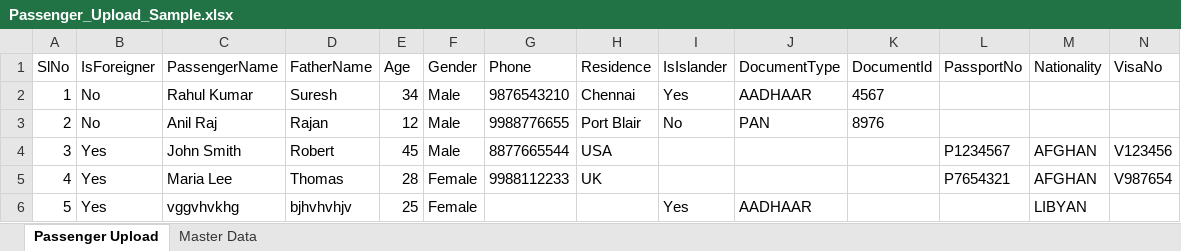
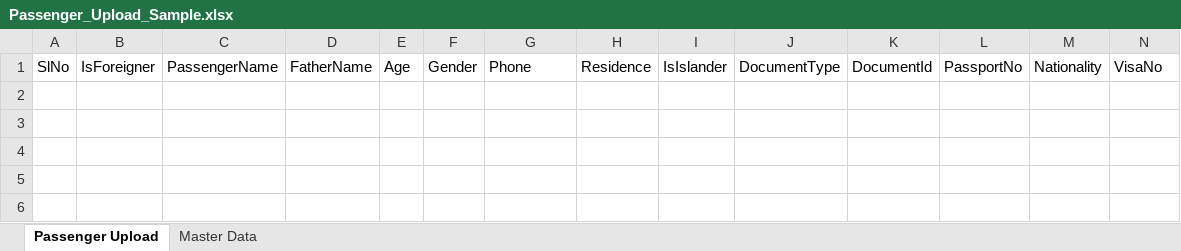
Before and after one commit to mvamal3/convoy-project, an Excel workbook: convoy/public/sample/Passenger_Upload_Sample.xlsx, sheet Passenger Upload, drawn as a sheet; only a part is shown; values as stored, in another font and other column widths than the file's, no borders; rows hold the shown columns only; the diff names each change by its address in the sheet, - before the commit and + after, or states it on an @@ line.

```diff
--- a/convoy/public/sample/Passenger_Upload_Sample.xlsx (sheet Passenger Upload)
+++ b/convoy/public/sample/Passenger_Upload_Sample.xlsx (sheet Passenger Upload)
-row 2: 1 | No | Rahul Kumar | Suresh | 34 | Male | 9876543210 | Chennai | Yes | AADHAAR | 4567
-row 3: 2 | No | Anil Raj | Rajan | 12 | Male | 9988776655 | Port Blair | No | PAN | 8976
-row 4: 3 | Yes | John Smith | Robert | 45 | Male | 8877665544 | USA |  |  |  | P1234567 | AFGHAN | V123456
-row 5: 4 | Yes | Maria Lee | Thomas | 28 | Female | 9988112233 | UK |  |  |  | P7654321 | AFGHAN | V987654
-row 6: 5 | Yes | vggvhvkhg | bjhvhvhjv | 25 | Female |  |  | Yes | AADHAAR |  |  | LIBYAN
```
Also changed, not shown: 11 other files.
